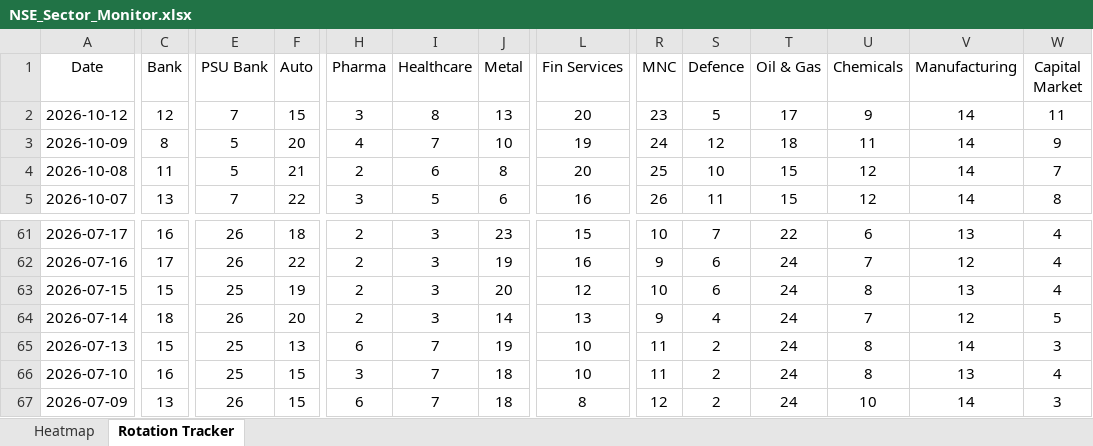
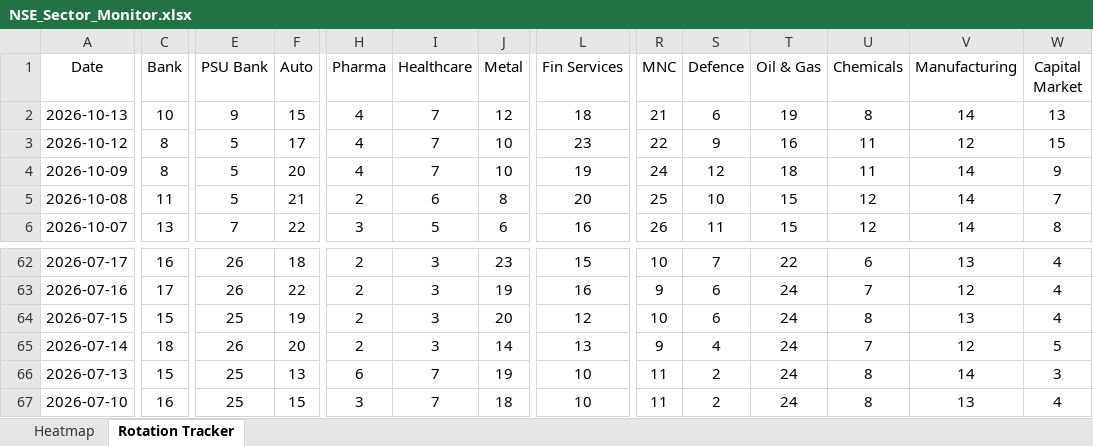
Before and after one commit to chethanshivaraju94-netizen/nse-market-monitor, an Excel workbook: NSE_Sector_Monitor.xlsx, sheet Rotation Tracker, drawn as a sheet; only a part is shown, gaps mark what is left out; values as stored, in another font and other column widths than the file's, no borders; conditional formats not drawn; removed rows and columns are numbered as before the commit, all else as after; rows hold the shown columns only; the diff covers the shown part only; the diff names each change by its address in the sheet, - before the commit and + after, or states it on an @@ line.

```diff
--- a/NSE_Sector_Monitor.xlsx (sheet Rotation Tracker)
+++ b/NSE_Sector_Monitor.xlsx (sheet Rotation Tracker)
+row 2: 2026-10-13 | 10 | 9 | 15 | 4 | 7 | 12 | 18 | 21 | 6 | 19 | 8 | 14 | 13
-C3 (Bank): 12
+C3 (Bank): 8
-E3 (PSU Bank): 7
+E3 (PSU Bank): 5
-F3 (Auto): 15
+F3 (Auto): 17
-H3 (Pharma): 3
+H3 (Pharma): 4
-I3 (Healthcare): 8
+I3 (Healthcare): 7
-J3 (Metal): 13
+J3 (Metal): 10
-L3 (Fin Services): 20
+L3 (Fin Services): 23
-R3 (MNC): 23
+R3 (MNC): 22
-S3 (Defence): 5
+S3 (Defence): 9
-T3 (Oil & Gas): 17
+T3 (Oil & Gas): 16
-U3 (Chemicals): 9
+U3 (Chemicals): 11
-V3 (Manufacturing): 14
+V3 (Manufacturing): 12
-W3 (Capital Market): 11
+W3 (Capital Market): 15
-row 67: 2026-07-09 | 13 | 26 | 15 | 6 | 7 | 18 | 8 | 12 | 2 | 24 | 10 | 14 | 3
```
Also changed, not shown: 4 edited cells elsewhere in this sheet, sheet Heatmap, NSE_Market_Monitor.xlsx.
